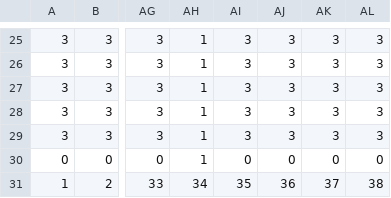
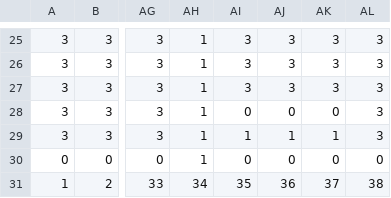
Before and after one commit to tubasajp/team4-23, a CSV file: Data/Map/Map1.csv, drawn as a sheet; only a part is shown, gaps mark what is left out; the diff names each change by its address in the sheet, - before the commit and + after, or states it on an @@ line.

```diff
--- a/Data/Map/Map1.csv
+++ b/Data/Map/Map1.csv
-AI28: 3
+AI28: 0
-AJ28: 3
+AJ28: 0
-AK28: 3
+AK28: 0
-AI29: 3
+AI29: 1
-AJ29: 3
+AJ29: 1
-AK29: 3
+AK29: 1
```
Also changed, not shown: 1 other file.
